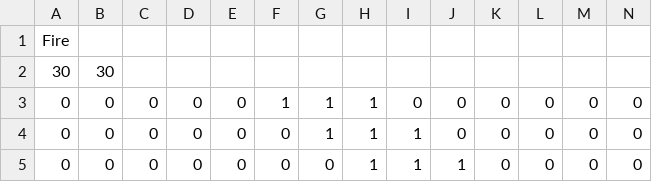
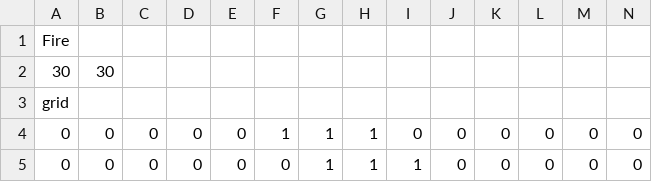
Before and after one commit to jonghoxxshin/cell_society, a CSV file: data/FireConfig2.csv, drawn as a sheet; only a part is shown; the shorter side is filled out with more unchanged rows; rows hold the shown columns only; the diff names each change by its address in the sheet, - before the commit and + after, or states it on an @@ line.

Commit message:
added grid to fire csv files

```diff
--- a/data/FireConfig2.csv
+++ b/data/FireConfig2.csv
+row 3: grid
```
Also changed, not shown: data/FireConfig3.csv, data/FireConfig4.csv, 1 other file.
